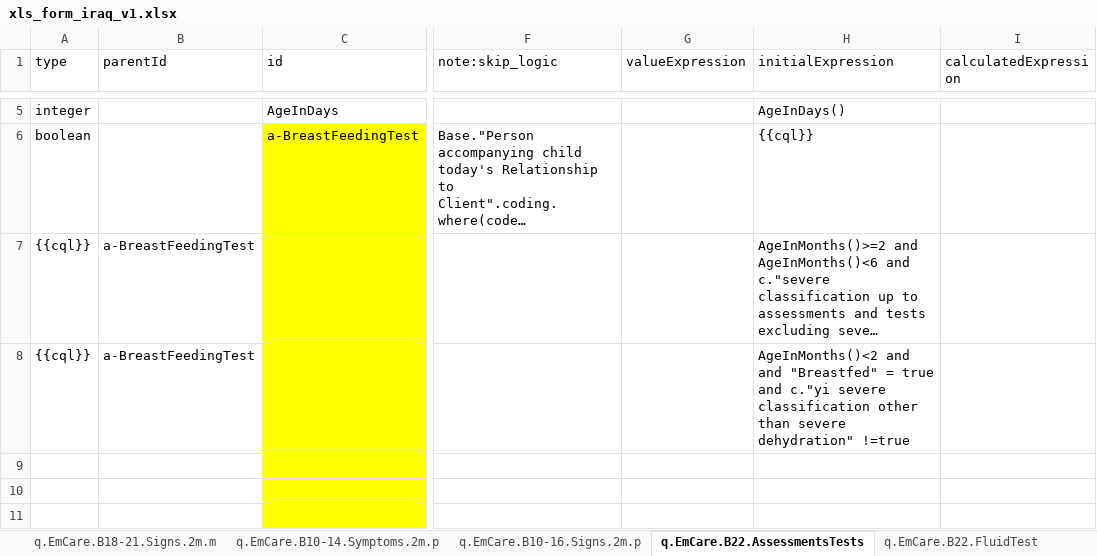
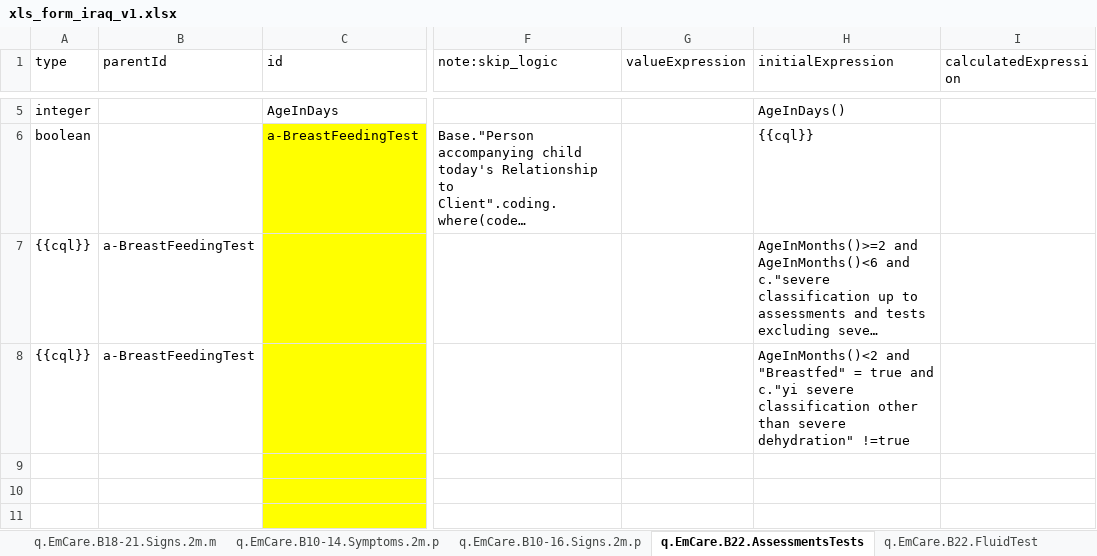
Before and after one commit to WorldHealthOrganization/smart-emcare, an Excel workbook: input/l2/xls_form_iraq_v1.xlsx, sheet q.EmCare.B22.AssessmentsTests, drawn as a sheet; only a part is shown, gaps mark what is left out; long unchanged cells end in …; values as stored, in another font and other column widths than the file's, no borders; the diff names each change by its address in the sheet, - before the commit and + after, or states it on an @@ line.

```diff
--- a/input/l2/xls_form_iraq_v1.xlsx (sheet q.EmCare.B22.AssessmentsTests)
+++ b/input/l2/xls_form_iraq_v1.xlsx (sheet q.EmCare.B22.AssessmentsTests)
-H8 (initialExpression): AgeInMonths()<2 and and "Breastfed" =…
+H8 (initialExpression): AgeInMonths()<2 and "Breastfed" =…
```
Also changed, not shown: sheet q.EmCare.B23.Classification, sheet q.EmCare.B22.RespiratoryRate, sheet q.EmCare.B18-21.Signs.2m.m, sheet profile, sheet q.EmCare.B6.Measurements, formulas that keep their value, 59 other files.
